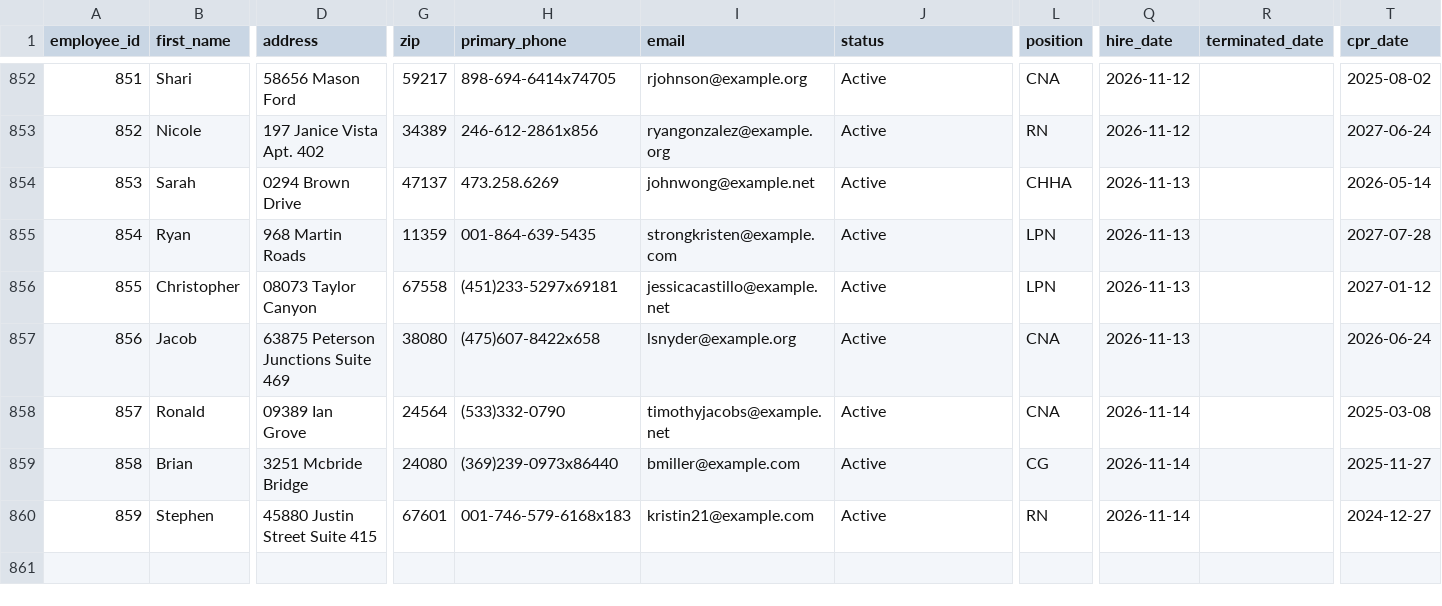
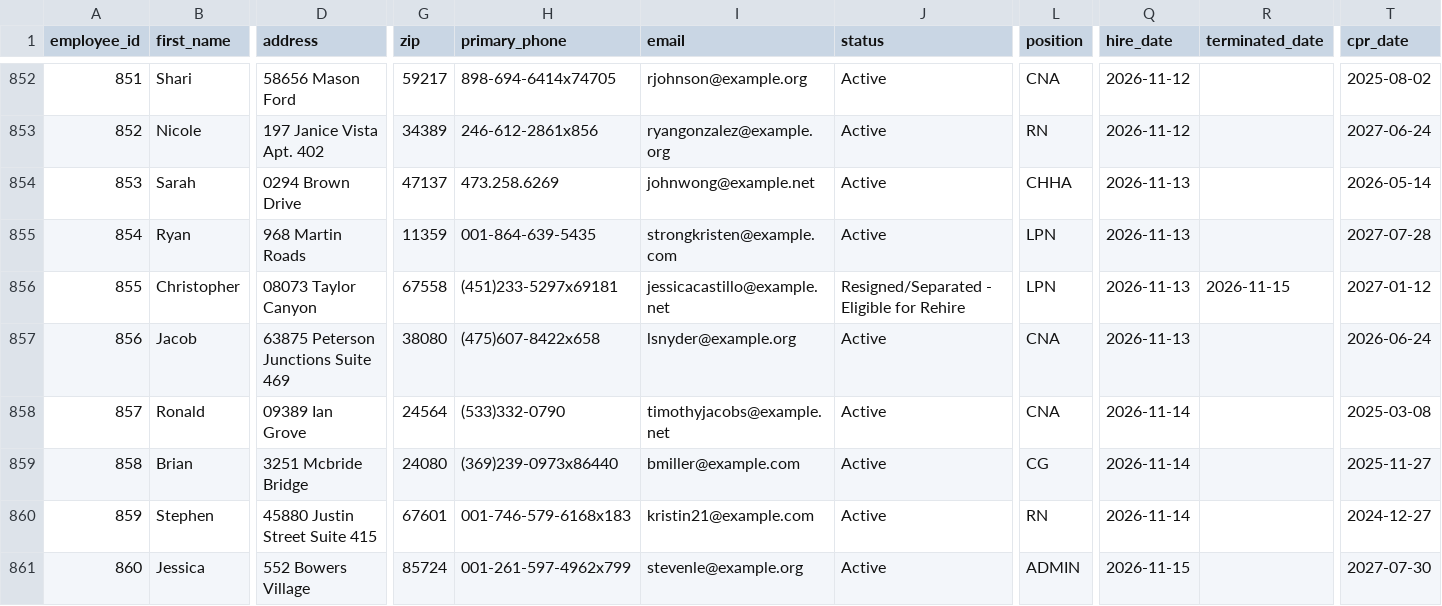
Before and after one commit to uzairnauman/Work_Opportunity_Tax_Credit, a CSV file: Datasets/Dataset1.csv, drawn as a sheet; only a part is shown, gaps mark what is left out; rows hold the shown columns only; the diff names each change by its address in the sheet, - before the commit and + after, or states it on an @@ line.

Commit message:
Automated HR update: Sun Nov 15 13:03:05 UTC 2026

```diff
--- a/Datasets/Dataset1.csv
+++ b/Datasets/Dataset1.csv
-J856 (status): Active
+J856 (status): Resigned/Separated - Eligible for Rehire
-R856 (terminated_date): (empty)
+R856 (terminated_date): 2026-11-15
+row 861: 860 | Jessica | 552 Bowers Village | 85724 | 001-261-597-4962x799 | stevenle@example.org | Active | ADMIN | 2026-11-15 |  | 2027-07-30
```
